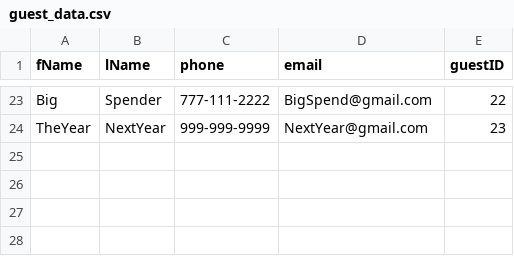
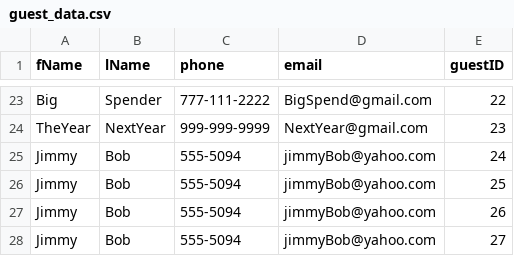
Before and after one commit to BrianKellyCS/Hotel_Reservation, a CSV file: data/guest_data.csv, drawn as a sheet; only a part is shown, gaps mark what is left out.

```diff
--- a/data/guest_data.csv
+++ b/data/guest_data.csv
@@ -24 +24,5 @@ Big,Spender,777-111-2222,BigSpend@gmail.com,22
 TheYear,NextYear,999-999-9999,NextYear@gmail.com,23
+Jimmy,Bob,555-5094,jimmyBob@yahoo.com,24
+Jimmy,Bob,555-5094,jimmyBob@yahoo.com,25
+Jimmy,Bob,555-5094,jimmyBob@yahoo.com,26
+Jimmy,Bob,555-5094,jimmyBob@yahoo.com,27
```
Also changed, not shown: data/reservation_data.csv, 6 other files.
